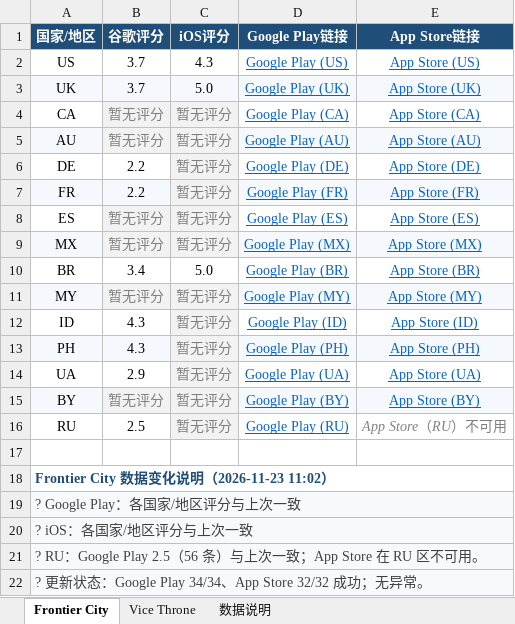
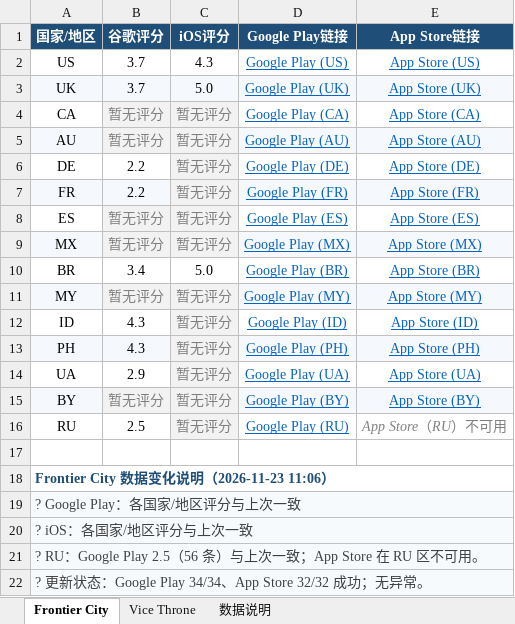
Before and after one commit to lixiangmei2021-alt/store-ratings-dashboard, an Excel workbook: 商店评分汇总_latest.xlsx, sheet Frontier City, drawn as a sheet; values as stored, in another font and other column widths than the file's, no borders; the diff names each change by its address in the sheet, - before the commit and + after, or states it on an @@ line.

```diff
--- a/商店评分汇总_latest.xlsx (sheet Frontier City)
+++ b/商店评分汇总_latest.xlsx (sheet Frontier City)
-A18 (国家/地区): Frontier City 数据变化说明（2026-11-23 11:02）
+A18 (国家/地区): Frontier City 数据变化说明（2026-11-23 11:06）
```
Also changed, not shown: sheet Vice Throne, sheet 数据说明, 3 other files.
